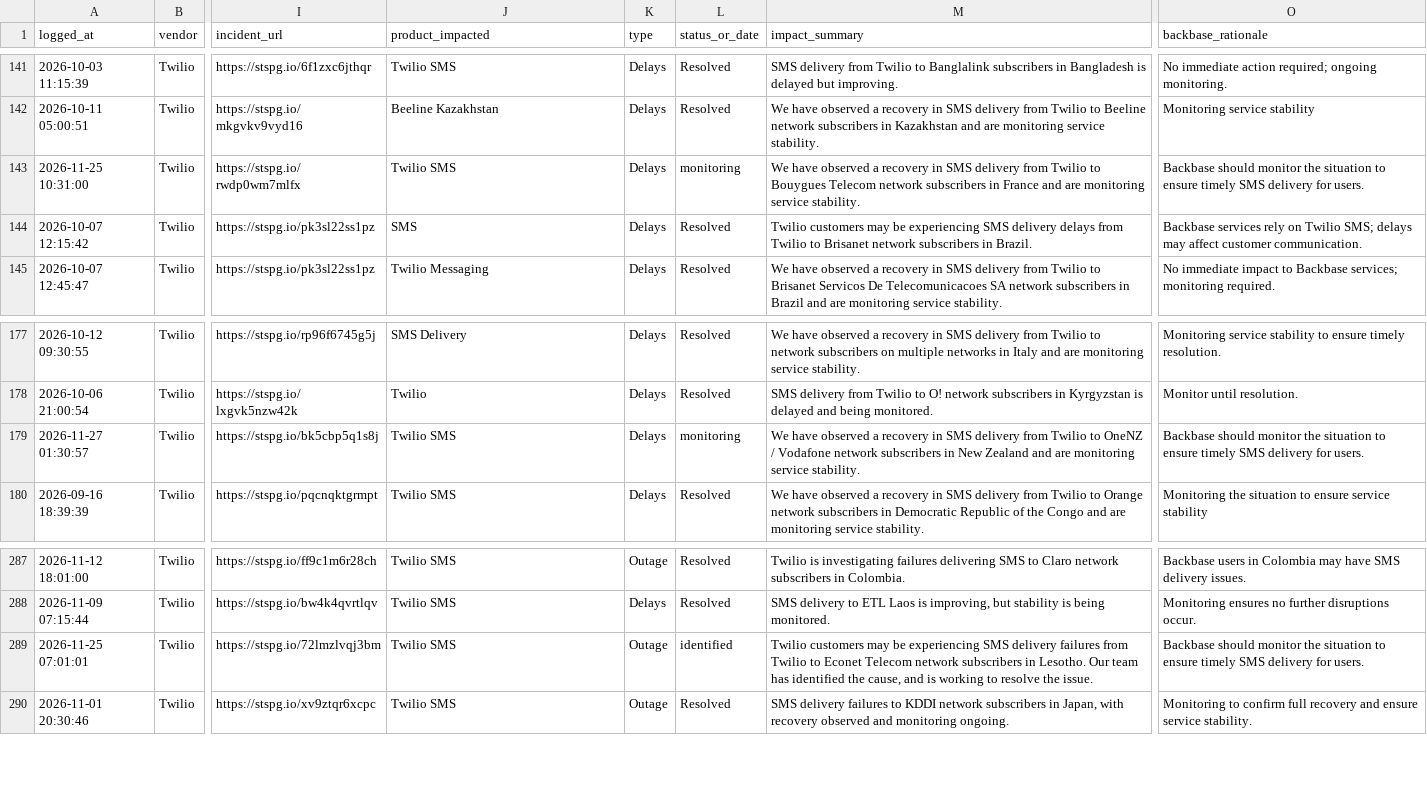
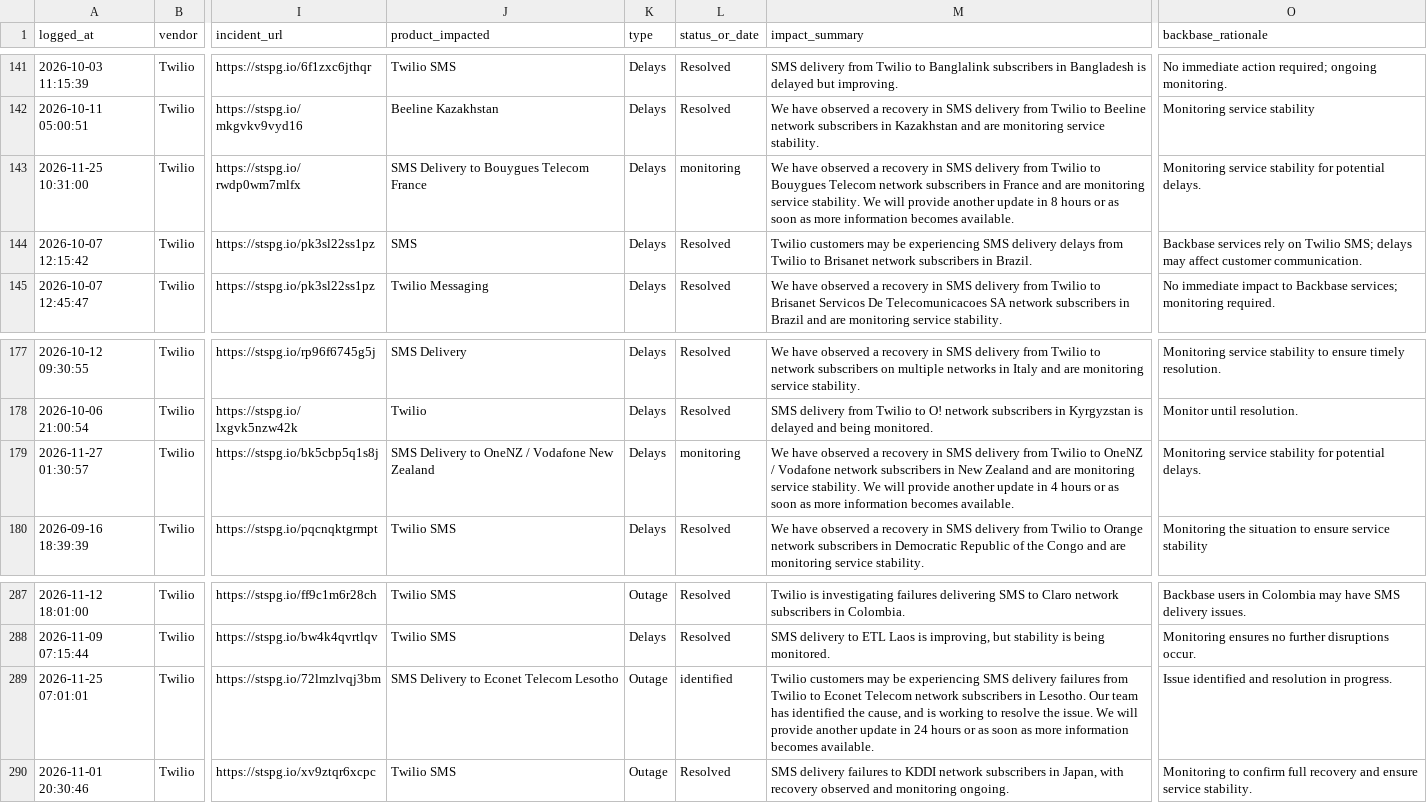
Before and after one commit to abhishek883388/ai_watch_marketplace, a CSV file: watch_agent_alerts.csv, drawn as a sheet; only a part is shown, gaps mark what is left out; the diff names each change by its address in the sheet, - before the commit and + after, or states it on an @@ line.

```diff
--- a/watch_agent_alerts.csv
+++ b/watch_agent_alerts.csv
-J143 (product_impacted): Twilio SMS
+J143 (product_impacted): SMS Delivery to Bouygues Telecom France
-M143 (impact_summary): …service stability.
+M143 (impact_summary): …service stability. We will provide another update in 8 hours or as soon as more information becomes available.
-O143 (backbase_rationale): Backbase should monitor the situation to ensure timely SMS delivery for users.
+O143 (backbase_rationale): Monitoring service stability for potential delays.
-J179 (product_impacted): Twilio SMS
+J179 (product_impacted): SMS Delivery to OneNZ / Vodafone New Zealand
-M179 (impact_summary): …service stability.
+M179 (impact_summary): …service stability. We will provide another update in 4 hours or as soon as more information becomes available.
-O179 (backbase_rationale): Backbase should monitor the situation to ensure timely SMS delivery for users.
+O179 (backbase_rationale): Monitoring service stability for potential delays.
-J289 (product_impacted): Twilio SMS
+J289 (product_impacted): SMS Delivery to Econet Telecom Lesotho
-M289 (impact_summary): …the issue.
+M289 (impact_summary): …the issue. We will provide another update in 24 hours or as soon as more information becomes available.
-O289 (backbase_rationale): Backbase should monitor the situation to ensure timely SMS delivery for users.
+O289 (backbase_rationale): Issue identified and resolution in progress.
```
Also changed, not shown: zendesk_watch_agent_alerts.csv.
